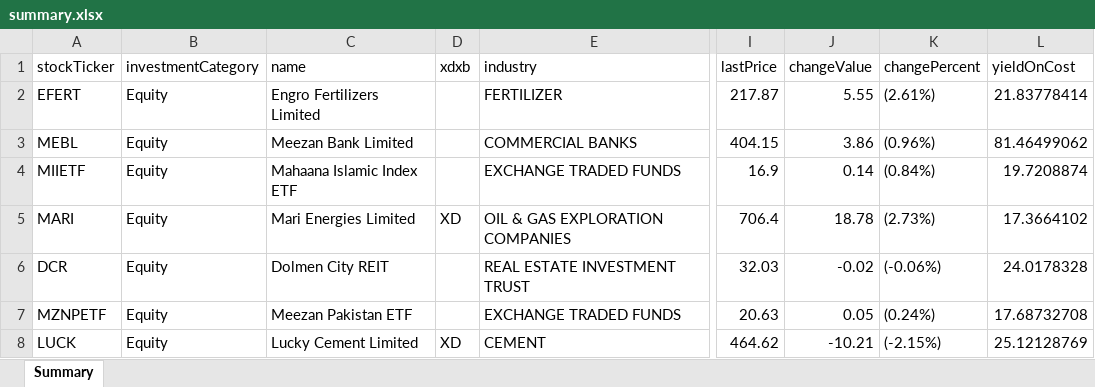
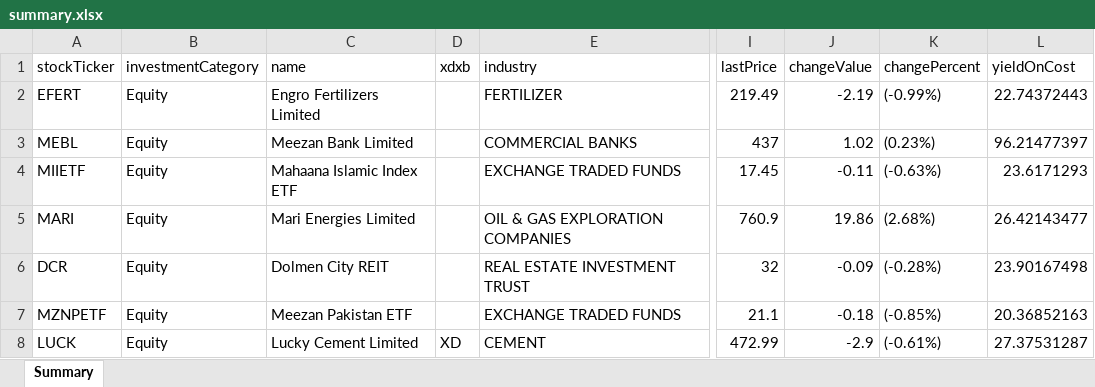
Before and after one commit to inam1611/vite-electron-react, an Excel workbook: electron/data/summary.xlsx, sheet Summary, drawn as a sheet; only a part is shown, gaps mark what is left out; values as stored, in another font and other column widths than the file's, no borders; the diff covers the shown part only; the diff names each change by its address in the sheet, - before the commit and + after, or states it on an @@ line.

Commit message:
dual portfolio done till summary

```diff
--- a/electron/data/summary.xlsx (sheet Summary)
+++ b/electron/data/summary.xlsx (sheet Summary)
-I2 (lastPrice): 217.87
+I2 (lastPrice): 219.49
-J2 (changeValue): 5.55
+J2 (changeValue): -2.19
-K2 (changePercent): (2.61%)
+K2 (changePercent): (-0.99%)
-L2 (yieldOnCost): 21.83778414
+L2 (yieldOnCost): 22.74372443
-I3 (lastPrice): 404.15
+I3 (lastPrice): 437
-J3 (changeValue): 3.86
+J3 (changeValue): 1.02
-K3 (changePercent): (0.96%)
+K3 (changePercent): (0.23%)
-L3 (yieldOnCost): 81.46499062
+L3 (yieldOnCost): 96.21477397
-I4 (lastPrice): 16.9
+I4 (lastPrice): 17.45
-J4 (changeValue): 0.14
+J4 (changeValue): -0.11
-K4 (changePercent): (0.84%)
+K4 (changePercent): (-0.63%)
-L4 (yieldOnCost): 19.7208874
+L4 (yieldOnCost): 23.6171293
-D5 (xdxb): XD
+D5 (xdxb): (empty)
-I5 (lastPrice): 706.4
+I5 (lastPrice): 760.9
-J5 (changeValue): 18.78
+J5 (changeValue): 19.86
-K5 (changePercent): (2.73%)
+K5 (changePercent): (2.68%)
-L5 (yieldOnCost): 17.3664102
+L5 (yieldOnCost): 26.42143477
-I6 (lastPrice): 32.03
+I6 (lastPrice): 32
-J6 (changeValue): -0.02
+J6 (changeValue): -0.09
-K6 (changePercent): (-0.06%)
+K6 (changePercent): (-0.28%)
-L6 (yieldOnCost): 24.0178328
+L6 (yieldOnCost): 23.90167498
-I7 (lastPrice): 20.63
+I7 (lastPrice): 21.1
-J7 (changeValue): 0.05
+J7 (changeValue): -0.18
-K7 (changePercent): (0.24%)
+K7 (changePercent): (-0.85%)
-L7 (yieldOnCost): 17.68732708
+L7 (yieldOnCost): 20.36852163
-I8 (lastPrice): 464.62
+I8 (lastPrice): 472.99
-J8 (changeValue): -10.21
+J8 (changeValue): -2.9
-K8 (changePercent): (-2.15%)
+K8 (changePercent): (-0.61%)
-L8 (yieldOnCost): 25.12128769
+L8 (yieldOnCost): 27.37531287
```
Also changed, not shown: 20 edited cells elsewhere in this sheet, 16 other files.
